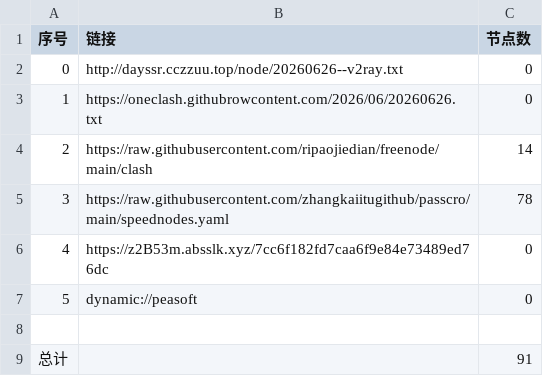
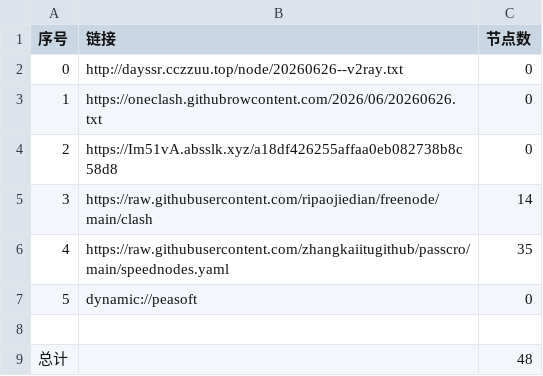
Before and after one commit to obscure1990/AutoMergePublicNodes, a CSV file: list_result.csv, drawn as a sheet.

```diff
--- a/list_result.csv
+++ b/list_result.csv
@@ -3,7 +3,7 @@
 1,https://oneclash.githubrowcontent.com/2026/06/20260626.txt,0
-2,https://raw.githubusercontent.com/ripaojiedian/freenode/main/clash,14
-3,https://raw.githubusercontent.com/zhangkaiitugithub/passcro/main/speednodes.yaml,78
-4,https://z2B53m.absslk.xyz/7cc6f182fd7caa6f9e84e73489ed76dc,0
+2,https://Im51vA.absslk.xyz/a18df426255affaa0eb082738b8c58d8,0
+3,https://raw.githubusercontent.com/ripaojiedian/freenode/main/clash,14
+4,https://raw.githubusercontent.com/zhangkaiitugithub/passcro/main/speednodes.yaml,35
 5,dynamic://peasoft,0
 
-总计,,91
+总计,,48
```
Also changed, not shown: 18 other files.
